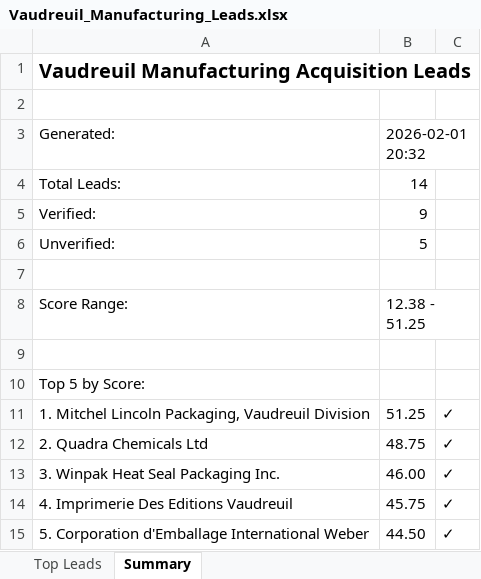
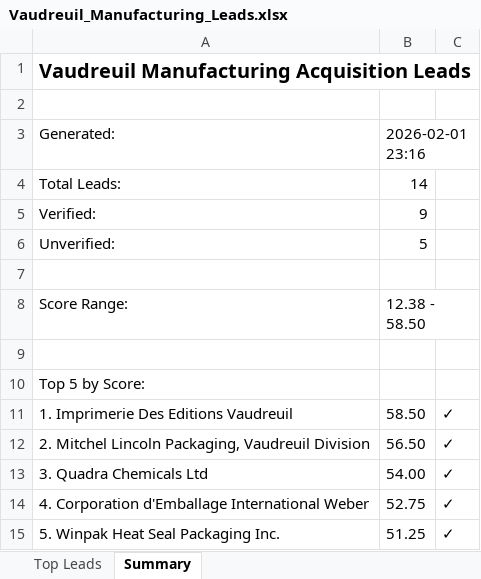
Before and after one commit to markfilliph/Automated_Business_Outreach_VaudreilQC, an Excel workbook: data/Vaudreuil_Manufacturing_Leads.xlsx, sheet Summary, drawn as a sheet; values as stored, in another font and other column widths than the file's, no borders; removed rows and columns are numbered as before the commit, all else as after; the diff names each change by its address in the sheet, - before the commit and + after, or states it on an @@ line.

```diff
--- a/data/Vaudreuil_Manufacturing_Leads.xlsx (sheet Summary)
+++ b/data/Vaudreuil_Manufacturing_Leads.xlsx (sheet Summary)
-B3: 2026-02-01 20:32
+B3: 2026-02-01 23:16
-B8: 12.38 - 51.25
+B8: 12.38 - 58.50
+row 11: 1. Imprimerie Des Editions Vaudreuil | 58.50 | ✓
+row 12: 2. Mitchel Lincoln Packaging, Vaudreuil Division | 56.50 | ✓
+row 13: 3. Quadra Chemicals Ltd | 54.00 | ✓
+row 14: 4. Corporation d'Emballage International Weber | 52.75 | ✓
-A15: 1. Mitchel Lincoln Packaging, Vaudreuil Division
+A15: 5. Winpak Heat Seal Packaging Inc.
-row 12: 2. Quadra Chemicals Ltd | 48.75 | ✓
-row 13: 3. Winpak Heat Seal Packaging Inc. | 46.00 | ✓
-row 14: 4. Imprimerie Des Editions Vaudreuil | 45.75 | ✓
-row 15: 5. Corporation d'Emballage International Weber | 44.50 | ✓
```
Also changed, not shown: sheet Top Leads.
